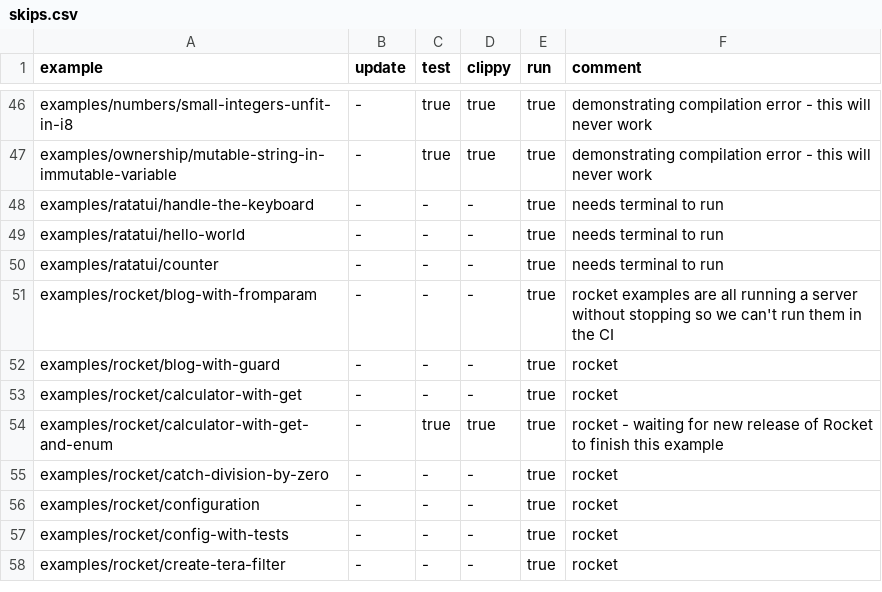
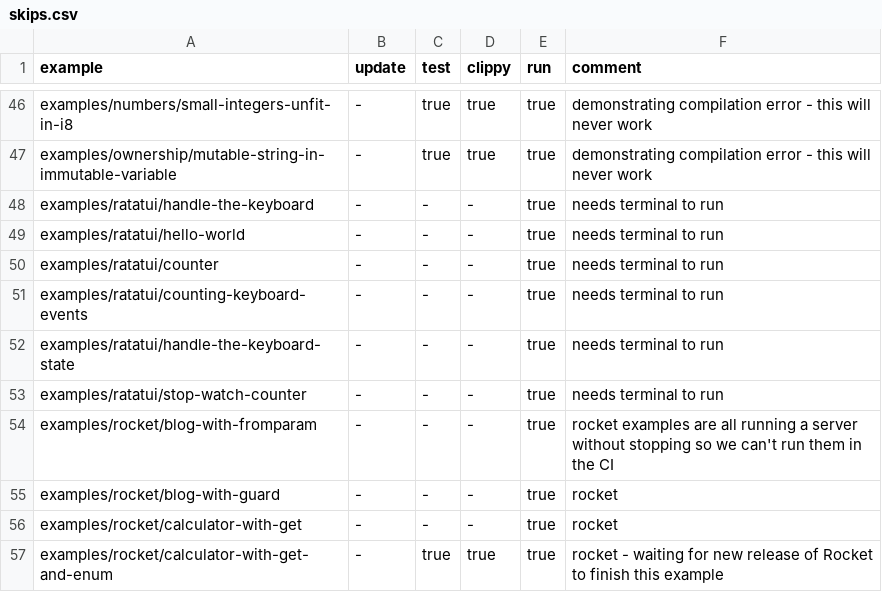
Before and after one commit to szabgab/rust.code-maven.com, a CSV file: slides/rust/examples/other/check-slides/skips.csv, drawn as a sheet; only a part is shown, gaps mark what is left out; the shorter side is filled out with more unchanged rows; the diff names each change by its address in the sheet, - before the commit and + after, or states it on an @@ line.

Commit message:
skip examples

```diff
--- a/slides/rust/examples/other/check-slides/skips.csv
+++ b/slides/rust/examples/other/check-slides/skips.csv
+row 51: examples/ratatui/counting-keyboard-events | - | - | - | true | needs terminal to run
+row 52: examples/ratatui/handle-the-keyboard-state | - | - | - | true | needs terminal to run
+row 53: examples/ratatui/stop-watch-counter | - | - | - | true | needs terminal to run
```
Also changed, not shown: 4 other files.
